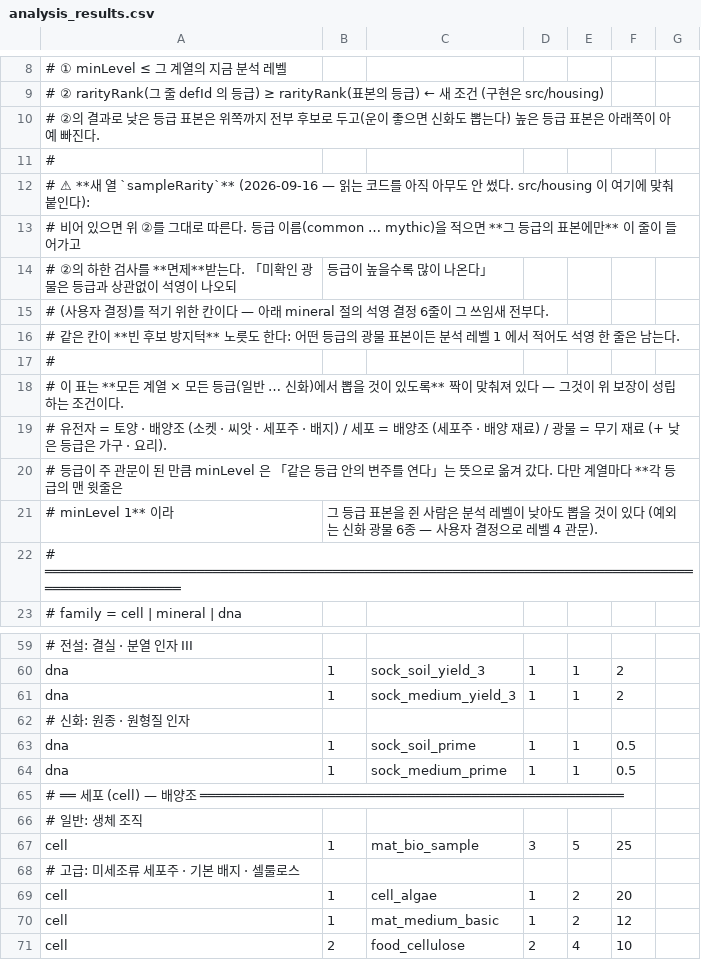
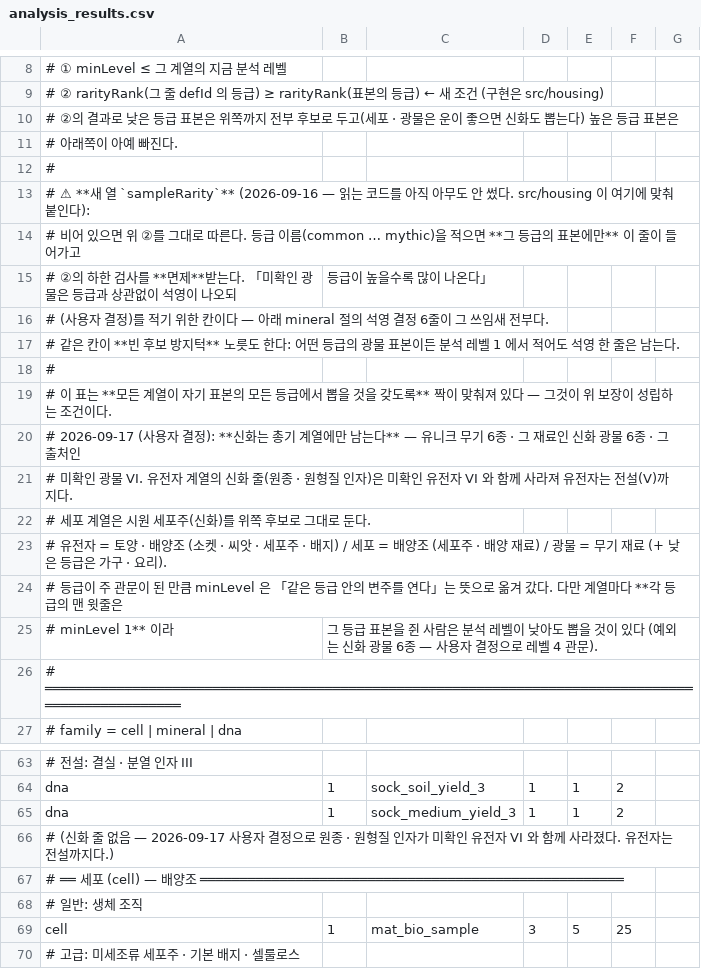
Before and after one commit to toniqat/Scavanger, a CSV file: data/analysis_results.csv, drawn as a sheet; only a part is shown, gaps mark what is left out; the shorter side is filled out with more unchanged rows.

```diff
--- a/data/analysis_results.csv
+++ b/data/analysis_results.csv
@@ -9,3 +9,4 @@
 #     ② rarityRank(그 줄 defId 의 등급) ≥ rarityRank(표본의 등급)      ← 새 조건 (구현은 src/housing)
-#   ②의 결과로 낮은 등급 표본은 위쪽까지 전부 후보로 두고(운이 좋으면 신화도 뽑는다) 높은 등급 표본은 아래쪽이 아예 빠진다.
+#   ②의 결과로 낮은 등급 표본은 위쪽까지 전부 후보로 두고(세포 · 광물은 운이 좋으면 신화도 뽑는다) 높은 등급 표본은
+#   아래쪽이 아예 빠진다.
 #
@@ -17,3 +18,6 @@
 #
-# 이 표는 **모든 계열 × 모든 등급(일반 … 신화)에서 뽑을 것이 있도록** 짝이 맞춰져 있다 — 그것이 위 보장이 성립하는 조건이다.
+# 이 표는 **모든 계열이 자기 표본의 모든 등급에서 뽑을 것을 갖도록** 짝이 맞춰져 있다 — 그것이 위 보장이 성립하는 조건이다.
+#   2026-09-17 (사용자 결정): **신화는 총기 계열에만 남는다** — 유니크 무기 6종 · 그 재료인 신화 광물 6종 · 그 출처인
+#   미확인 광물 VI. 유전자 계열의 신화 줄(원종 · 원형질 인자)은 미확인 유전자 VI 와 함께 사라져 유전자는 전설(V)까지다.
+#   세포 계열은 시원 세포주(신화)를 위쪽 후보로 그대로 둔다.
 #   유전자 = 토양 · 배양조 (소켓 · 씨앗 · 세포주 · 배지) / 세포 = 배양조 (세포주 · 배양 재료) / 광물 = 무기 재료 (+ 낮은 등급은 가구 · 요리).
@@ -61,5 +65,3 @@ dna,1,sock_soil_yield_3,1,1,2,
 dna,1,sock_medium_yield_3,1,1,2,
-# 신화: 원종 · 원형질 인자
-dna,1,sock_soil_prime,1,1,0.5,
-dna,1,sock_medium_prime,1,1,0.5,
+# (신화 줄 없음 — 2026-09-17 사용자 결정으로 원종 · 원형질 인자가 미확인 유전자 VI 와 함께 사라졌다. 유전자는 전설까지다.)
 # ══ 세포 (cell) — 배양조 ═════════════════════════════════════════════════════
```
Also changed, not shown: data/loot_item_weights.csv, data/samples.csv, 8 other files.
